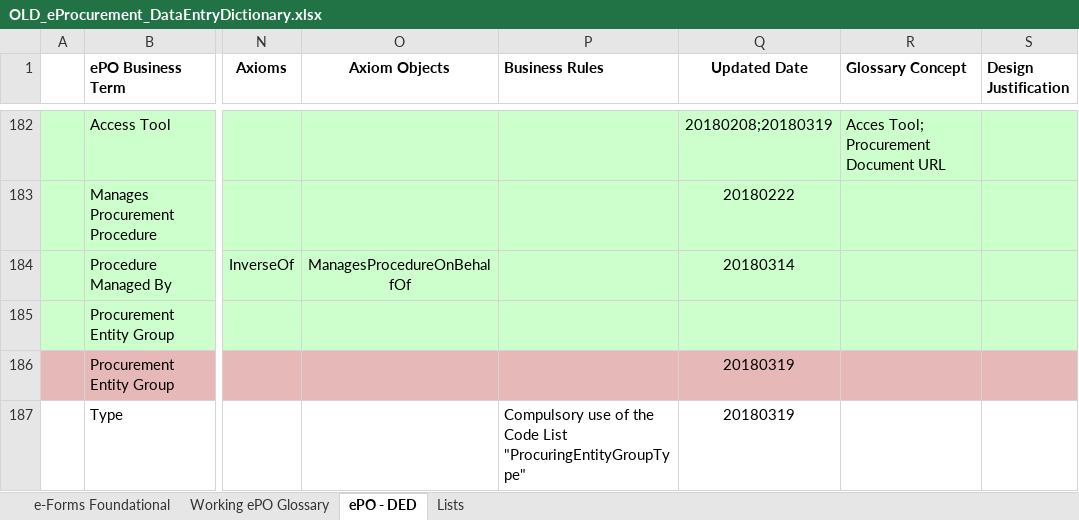
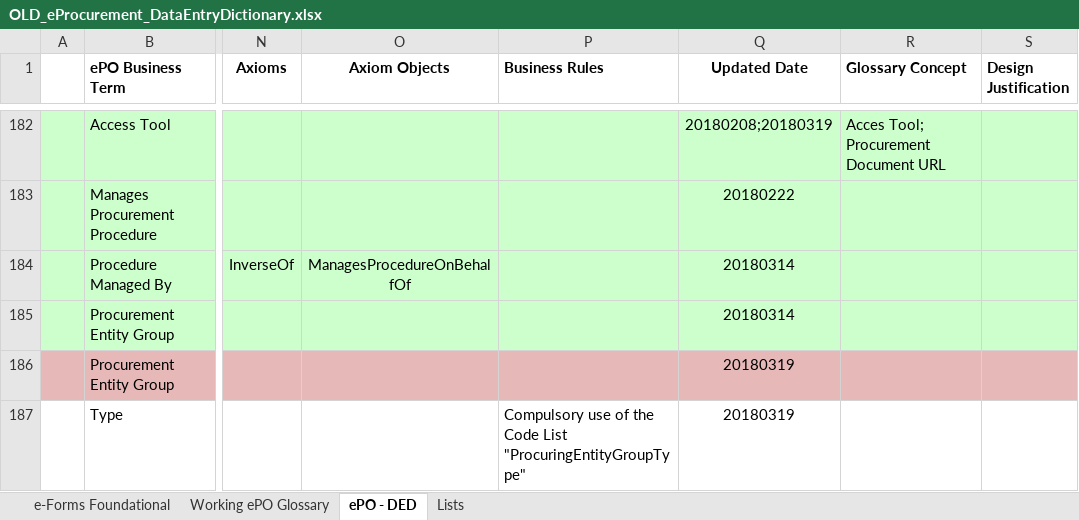
Before and after one commit to eProcurement-everis/ePO, an Excel workbook: 02_IR_DED/OLD_eProcurement_DataEntryDictionary.xlsx, sheet ePO - DED, drawn as a sheet; only a part is shown, gaps mark what is left out; values as stored, in another font and other column widths than the file's, no borders; the diff covers the shown part only; the diff names each change by its address in the sheet, - before the commit and + after, or states it on an @@ line.

Commit message:
Update dates glossary to DED

```diff
--- a/02_IR_DED/OLD_eProcurement_DataEntryDictionary.xlsx (sheet ePO - DED)
+++ b/02_IR_DED/OLD_eProcurement_DataEntryDictionary.xlsx (sheet ePO - DED)
-Q185 (Updated Date): (empty)
+Q185 (Updated Date): 20180314
```
Also changed, not shown: 19 edited cells elsewhere in this sheet.
